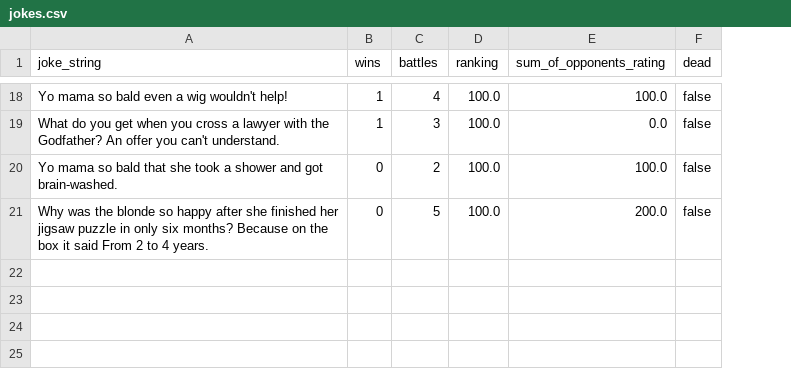
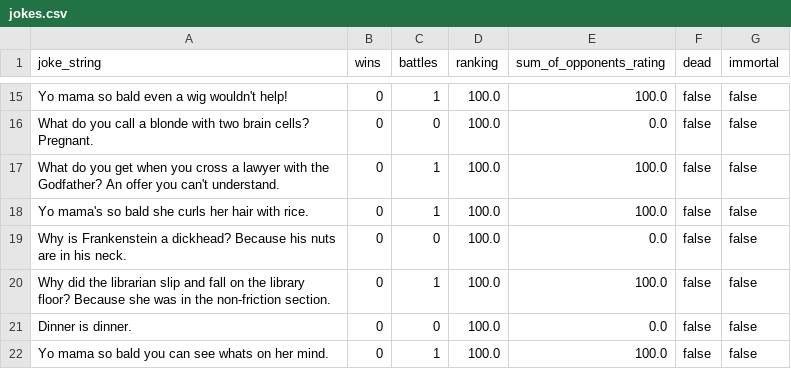
Before and after one commit to stevez86/battle_of_the_jokes, a CSV file: jokes.csv, drawn as a sheet; only a part is shown, gaps mark what is left out; addresses are those after the commit; the diff covers the shown part only; the diff names each change by its address in the sheet, - before the commit and + after, or states it on an @@ line.

Commit message:
update visuals and created immortalize

```diff
--- a/jokes.csv
+++ b/jokes.csv
+column G (immortal), row 15: false; rows 17-18: false | false; row 20: false
-B15 (wins): 1
+B15 (wins): 0
-C15 (battles): 4
+C15 (battles): 1
+row 16: What do you call a blonde with two brain cells? Pregnant. | 0 | 0 | 100.0 | 0.0 | false | false
-B17 (wins): 1
+B17 (wins): 0
-C17 (battles): 3
+C17 (battles): 1
-E17 (sum_of_opponents_rating): 0.0
+E17 (sum_of_opponents_rating): 100.0
-A18 (joke_string): Yo mama so bald that she took a shower and got brain-washed.
+A18 (joke_string): Yo mama's so bald she curls her hair with rice.
-C18 (battles): 2
+C18 (battles): 1
+row 19: Why is Frankenstein a dickhead? Because his nuts are in his neck. | 0 | 0 | 100.0 | 0.0 | false | false
-A20 (joke_string): Why was the blonde so happy after she finished her jigsaw puzzle in only six months? Because on the box it said From 2 to 4 years.
+A20 (joke_string): Why did the librarian slip and fall on the library floor? Because she was in the non-friction section.
-C20 (battles): 5
+C20 (battles): 1
-E20 (sum_of_opponents_rating): 200.0
+E20 (sum_of_opponents_rating): 100.0
+row 21: Dinner is dinner. | 0 | 0 | 100.0 | 0.0 | false | false
+row 22: Yo mama so bald you can see whats on her mind. | 0 | 1 | 100.0 | 100.0 | false | false
```
Also changed, not shown: 10 added rows, 13 removed rows and 10 edited cells elsewhere in this file, 2 other files.
